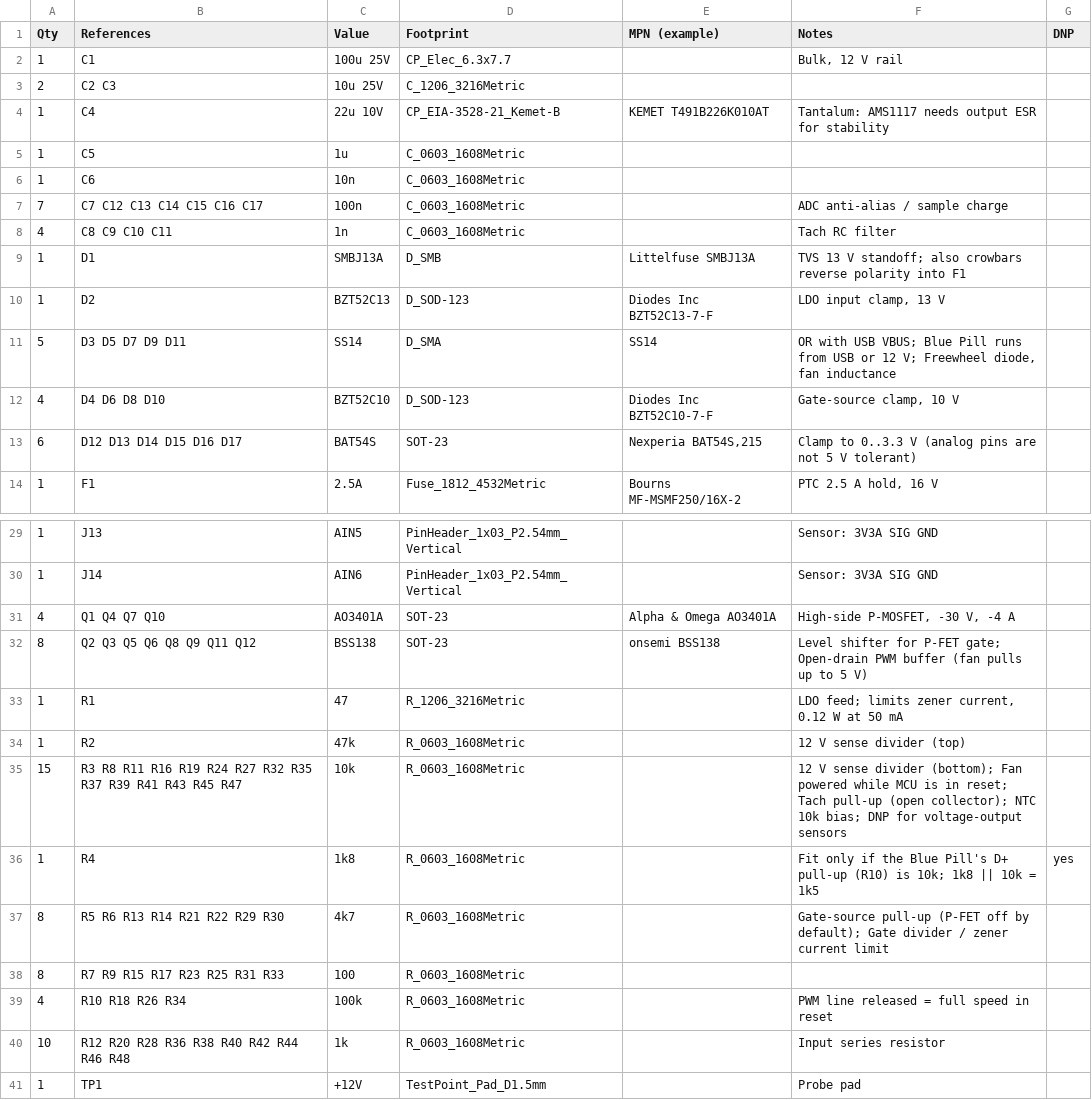
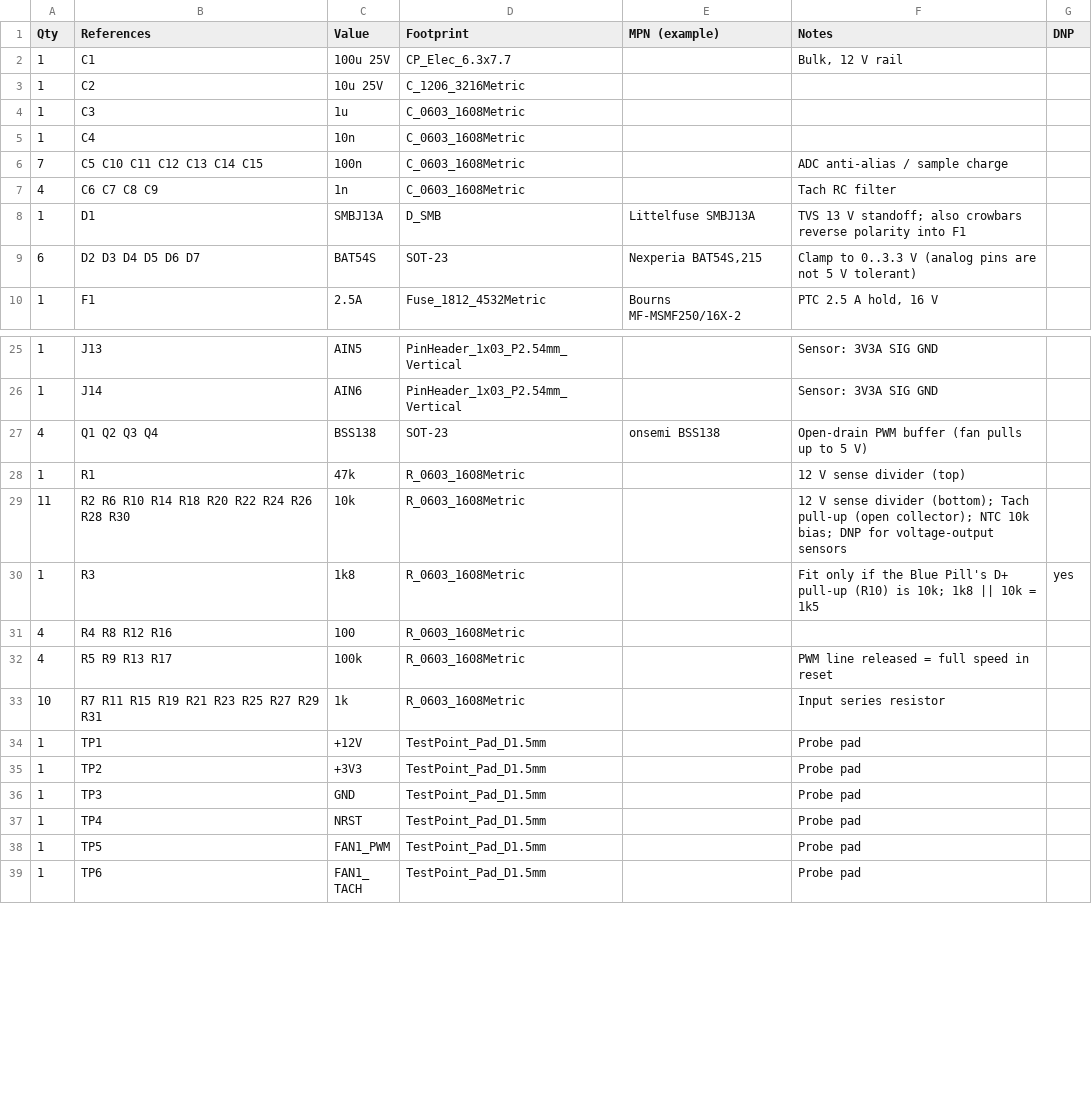
Before and after one commit to rmskkn/fanny, a CSV file: hardware/bom.csv, drawn as a sheet; only a part is shown, gaps mark what is left out; the shorter side is filled out with more unchanged rows; the diff covers the shown part only.

Commit message:
hw: power Blue Pill from USB, feed fans straight from 12 V
The Blue Pill now runs from USB only, so the AMS1117-5.0 and its
protection (47 R, 13 V zener, tantalum, SS14 OR diode) are removed.

Fan pin 2 connects to +12 V through its 1.1 A PTC. The high-side
P-FET, its gate network, level shifter and freewheel diode are gone
from every channel. Fans now run at 100 % whenever the module is
unpowered, held in reset or missing, because the PWM buffer releases
the line. Before, unplugging USB would have switched every fan off.
3-pin fans and the hard stop at 0 % are no longer supported.

Firmware 2.0 drops TIM2 and the mode command; get no longer prints
mode=. fanctl.py drops its mode subcommand.

The board shrinks from 100 x 80 mm to 75 x 60 mm and from 122 to 84
parts. Board size now lives in gen_kicad.py and is shared with
place_pcb.py. Placement, STEP, GLB and renders are regenerated, and
unused 3D models are removed. README replaces the safety prose with
a failure-case table.

Signed-off-by: Roman Skakun <rm.skakun@gmail.com>

```diff
--- a/hardware/bom.csv
+++ b/hardware/bom.csv
@@ -2,13 +2,9 @@ Qty,References,Value,Footprint,MPN (example),Notes,DNP
 1,C1,100u 25V,CP_Elec_6.3x7.7,,"Bulk, 12 V rail",
-2,C2 C3,10u 25V,C_1206_3216Metric,,,
-1,C4,22u 10V,CP_EIA-3528-21_Kemet-B,KEMET T491B226K010AT,Tantalum: AMS1117 needs output ESR for stability,
-1,C5,1u,C_0603_1608Metric,,,
-1,C6,10n,C_0603_1608Metric,,,
-7,C7 C12 C13 C14 C15 C16 C17,100n,C_0603_1608Metric,,ADC anti-alias / sample charge,
-4,C8 C9 C10 C11,1n,C_0603_1608Metric,,Tach RC filter,
+1,C2,10u 25V,C_1206_3216Metric,,,
+1,C3,1u,C_0603_1608Metric,,,
+1,C4,10n,C_0603_1608Metric,,,
+7,C5 C10 C11 C12 C13 C14 C15,100n,C_0603_1608Metric,,ADC anti-alias / sample charge,
+4,C6 C7 C8 C9,1n,C_0603_1608Metric,,Tach RC filter,
 1,D1,SMBJ13A,D_SMB,Littelfuse SMBJ13A,TVS 13 V standoff; also crowbars reverse polarity into F1,
-1,D2,BZT52C13,D_SOD-123,Diodes Inc BZT52C13-7-F,"LDO input clamp, 13 V",
-5,D3 D5 D7 D9 D11,SS14,D_SMA,SS14,"OR with USB VBUS; Blue Pill runs from USB or 12 V; Freewheel diode, fan inductance",
-4,D4 D6 D8 D10,BZT52C10,D_SOD-123,Diodes Inc BZT52C10-7-F,"Gate-source clamp, 10 V",
-6,D12 D13 D14 D15 D16 D17,BAT54S,SOT-23,"Nexperia BAT54S,215",Clamp to 0..3.3 V (analog pins are not 5 V tolerant),
+6,D2 D3 D4 D5 D6 D7,BAT54S,SOT-23,"Nexperia BAT54S,215",Clamp to 0..3.3 V (analog pins are not 5 V tolerant),
 1,F1,2.5A,Fuse_1812_4532Metric,Bourns MF-MSMF250/16X-2,"PTC 2.5 A hold, 16 V",
@@ -30,12 +26,9 @@ Qty,References,Value,Footprint,MPN (example),Notes,DNP
 1,J14,AIN6,PinHeader_1x03_P2.54mm_Vertical,,Sensor: 3V3A SIG GND,
-4,Q1 Q4 Q7 Q10,AO3401A,SOT-23,Alpha & Omega AO3401A,"High-side P-MOSFET, -30 V, -4 A",
-8,Q2 Q3 Q5 Q6 Q8 Q9 Q11 Q12,BSS138,SOT-23,onsemi BSS138,Level shifter for P-FET gate; Open-drain PWM buffer (fan pulls up to 5 V),
-1,R1,47,R_1206_3216Metric,,"LDO feed; limits zener current, 0.12 W at 50 mA",
-1,R2,47k,R_0603_1608Metric,,12 V sense divider (top),
-15,R3 R8 R11 R16 R19 R24 R27 R32 R35 R37 R39 R41 R43 R45 R47,10k,R_0603_1608Metric,,12 V sense divider (bottom); Fan powered while MCU is in reset; Tach pull-up (open collector); NTC 10k bias; DNP for voltage-output sensors,
-1,R4,1k8,R_0603_1608Metric,,Fit only if the Blue Pill's D+ pull-up (R10) is 10k; 1k8 || 10k = 1k5,yes
-8,R5 R6 R13 R14 R21 R22 R29 R30,4k7,R_0603_1608Metric,,Gate-source pull-up (P-FET off by default); Gate divider / zener current limit,
-8,R7 R9 R15 R17 R23 R25 R31 R33,100,R_0603_1608Metric,,,
-4,R10 R18 R26 R34,100k,R_0603_1608Metric,,PWM line released = full speed in reset,
-10,R12 R20 R28 R36 R38 R40 R42 R44 R46 R48,1k,R_0603_1608Metric,,Input series resistor,
+4,Q1 Q2 Q3 Q4,BSS138,SOT-23,onsemi BSS138,Open-drain PWM buffer (fan pulls up to 5 V),
+1,R1,47k,R_0603_1608Metric,,12 V sense divider (top),
+11,R2 R6 R10 R14 R18 R20 R22 R24 R26 R28 R30,10k,R_0603_1608Metric,,12 V sense divider (bottom); Tach pull-up (open collector); NTC 10k bias; DNP for voltage-output sensors,
+1,R3,1k8,R_0603_1608Metric,,Fit only if the Blue Pill's D+ pull-up (R10) is 10k; 1k8 || 10k = 1k5,yes
+4,R4 R8 R12 R16,100,R_0603_1608Metric,,,
+4,R5 R9 R13 R17,100k,R_0603_1608Metric,,PWM line released = full speed in reset,
+10,R7 R11 R15 R19 R21 R23 R25 R27 R29 R31,1k,R_0603_1608Metric,,Input series resistor,
 1,TP1,+12V,TestPoint_Pad_D1.5mm,,Probe pad,
```
Also changed, not shown: 1 removed row and 1 edited cell elsewhere in this file, 26 other files.
